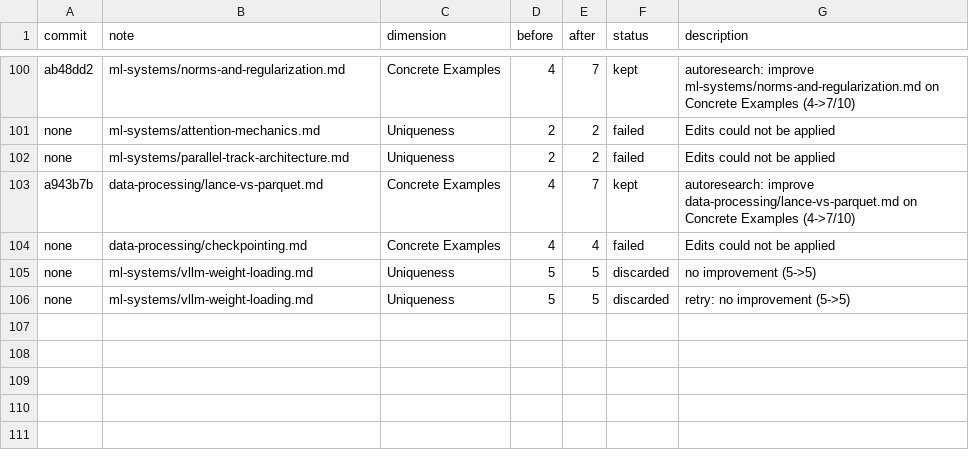
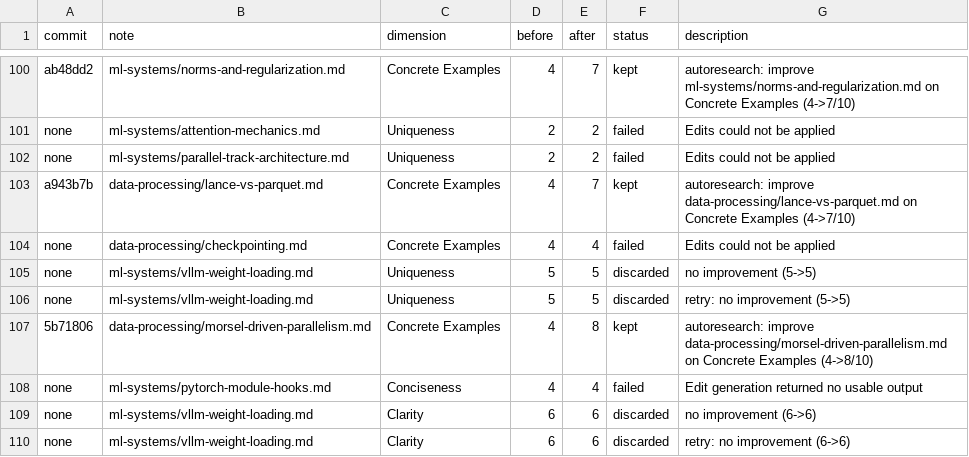
Before and after one commit to yfei1/obsidian-notes, a TSV file: autoresearch/results.tsv, drawn as a sheet; only a part is shown, gaps mark what is left out.

```diff
--- a/autoresearch/results.tsv
+++ b/autoresearch/results.tsv
@@ -106 +106,5 @@ none	ml-systems/vllm-weight-loading.md	Uniqueness	5	5	discarded	no improvement (
 none	ml-systems/vllm-weight-loading.md	Uniqueness	5	5	discarded	retry: no improvement (5->5)
+5b71806	data-processing/morsel-driven-parallelism.md	Concrete Examples	4	8	kept	autoresearch: improve data-processing/morsel-driven-parallelism.md on Concrete Examples (4->8/10)
+none	ml-systems/pytorch-module-hooks.md	Conciseness	4	4	failed	Edit generation returned no usable output
+none	ml-systems/vllm-weight-loading.md	Clarity	6	6	discarded	no improvement (6->6)
+none	ml-systems/vllm-weight-loading.md	Clarity	6	6	discarded	retry: no improvement (6->6)
```
Also changed, not shown: 1 other file.
